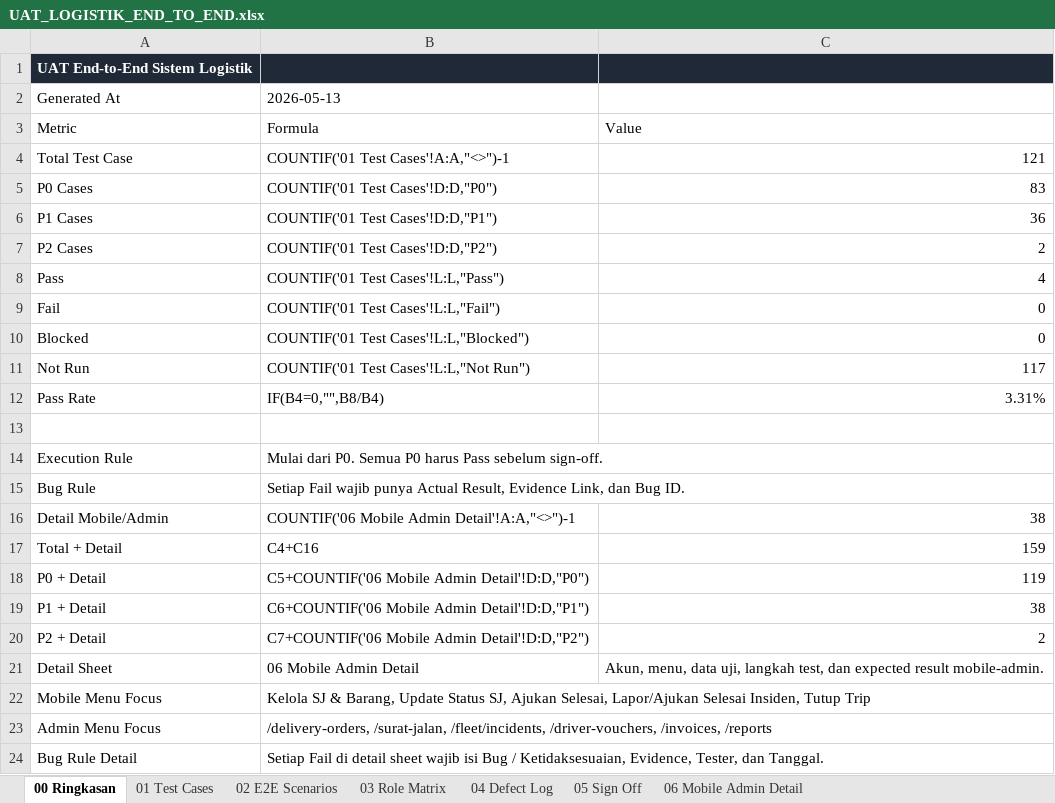
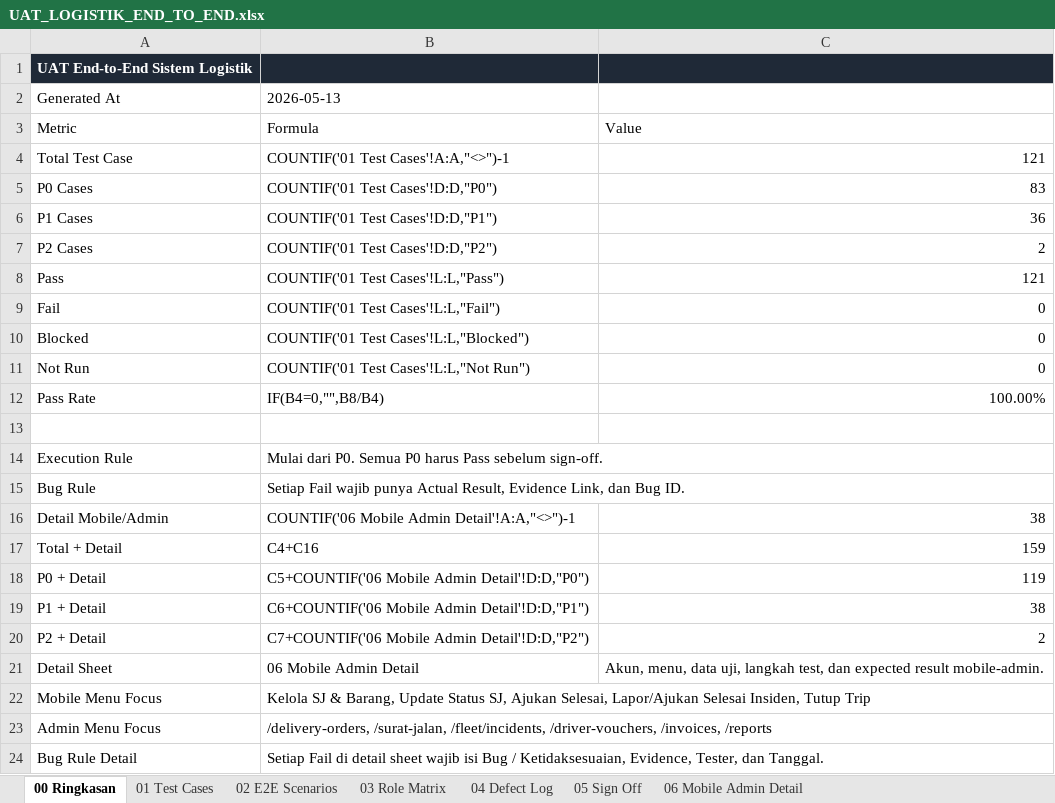
Before and after one commit to selvianamutik/logistik-admin-panel, an Excel workbook: artifacts/uat/UAT_LOGISTIK_END_TO_END.xlsx, sheet 00 Ringkasan, drawn as a sheet; values as stored, in another font and other column widths than the file's, no borders; the diff names each change by its address in the sheet, - before the commit and + after, or states it on an @@ line.

```diff
--- a/artifacts/uat/UAT_LOGISTIK_END_TO_END.xlsx (sheet 00 Ringkasan)
+++ b/artifacts/uat/UAT_LOGISTIK_END_TO_END.xlsx (sheet 00 Ringkasan)
-C8: 4
+C8: 121
-C11: 117
+C11: 0
-C12: 3.31%
+C12: 100.00%
```
Also changed, not shown: sheet 01 Test Cases, sheet 06 Mobile Admin Detail, artifacts/uat/UAT_LOGISTIK_END_TO_END_TESTER.xlsx, 1 other file.
